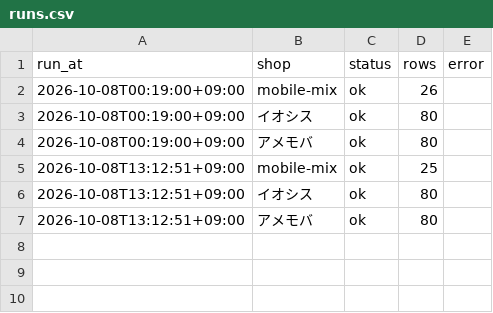
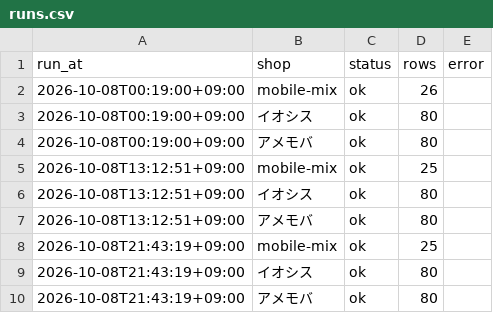
Before and after one commit to iPliny/ptt-iphone-tracker, a CSV file: data/jp/runs.csv, drawn as a sheet; the diff names each change by its address in the sheet, - before the commit and + after, or states it on an @@ line.

```diff
--- a/data/jp/runs.csv
+++ b/data/jp/runs.csv
+row 8: 2026-10-08T21:43:19+09:00 | mobile-mix | ok | 25
+row 9: 2026-10-08T21:43:19+09:00 | イオシス | ok | 80
+row 10: 2026-10-08T21:43:19+09:00 | アメモバ | ok | 80
```
Also changed, not shown: data/jp/latest.csv, 1 other file.
